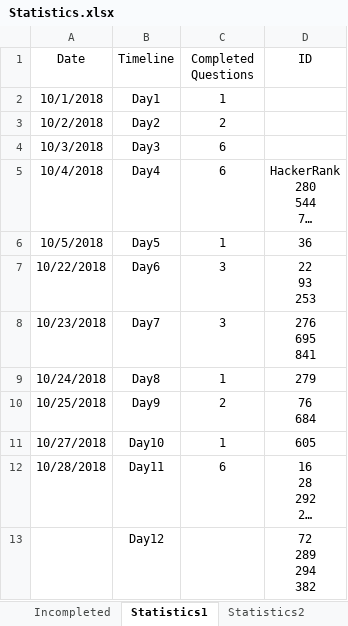
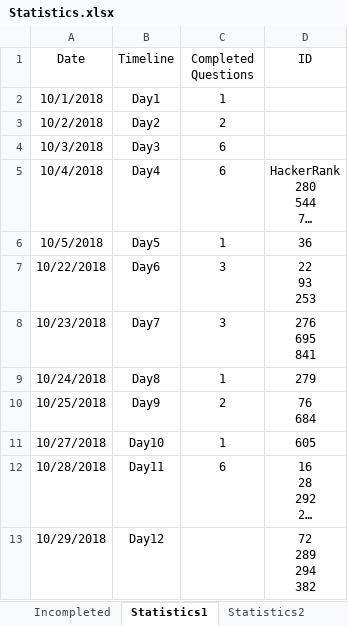
Before and after one commit to ManishLade/coding-practice, an Excel workbook: Interview/Statistics.xlsx, sheet Statistics1, drawn as a sheet; long unchanged cells end in …; values as stored, in another font and other column widths than the file's, no borders; table styles not drawn; the diff names each change by its address in the sheet, - before the commit and + after, or states it on an @@ line.

```diff
--- a/Interview/Statistics.xlsx (sheet Statistics1)
+++ b/Interview/Statistics.xlsx (sheet Statistics1)
-A13 (Date): (empty)
+A13 (Date): 10/29/2018
```
Also changed, not shown: 2 other files.
